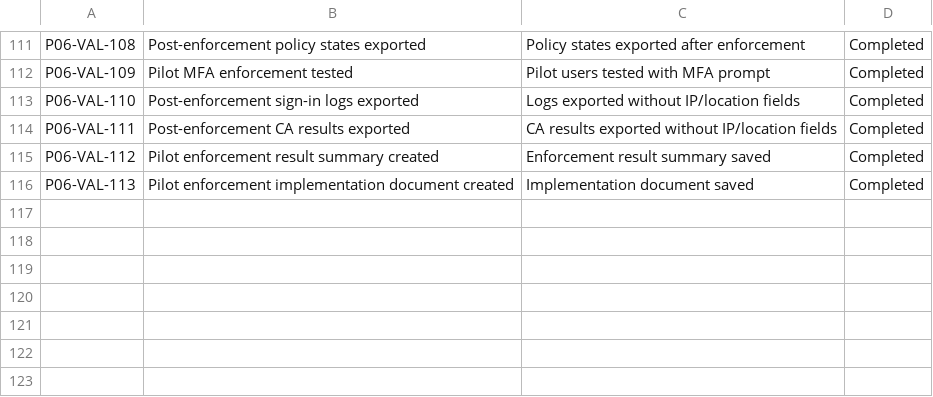
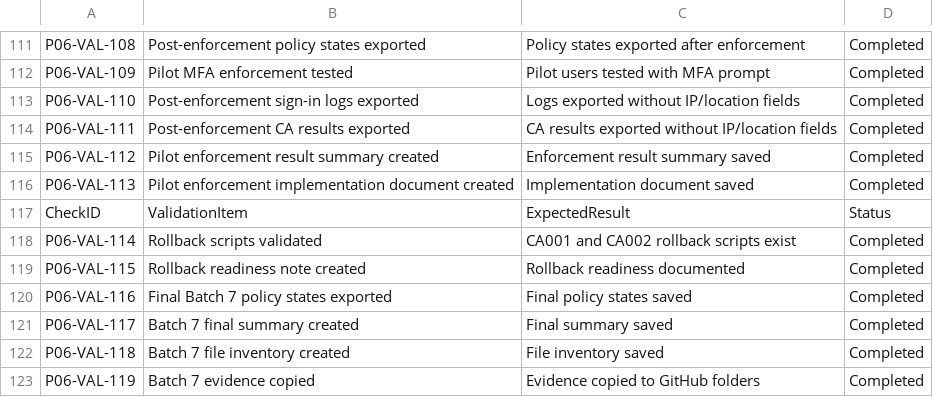
Before and after one commit to SHJeong97/Azure, a CSV file: Project/hybrid-windows-server-enterprise-modernization/projects/06-entra-conditional-access-mfa-identity-protection/data/project-06-validation-checklist.csv, drawn as a sheet; only a part is shown, gaps mark what is left out; the diff names each change by its address in the sheet, - before the commit and + after, or states it on an @@ line.

Commit message:
Add validation checklist entries for Batch 7

```diff
--- a/Project/hybrid-windows-server-enterprise-modernization/projects/06-entra-conditional-access-mfa-identity-protection/data/project-06-validation-checklist.csv
+++ b/Project/hybrid-windows-server-enterprise-modernization/projects/06-entra-conditional-access-mfa-identity-protection/data/project-06-validation-checklist.csv
+row 117: CheckID | ValidationItem | ExpectedResult | Status
+row 118: P06-VAL-114 | Rollback scripts validated | CA001 and CA002 rollback scripts exist | Completed
+row 119: P06-VAL-115 | Rollback readiness note created | Rollback readiness documented | Completed
+row 120: P06-VAL-116 | Final Batch 7 policy states exported | Final policy states saved | Completed
+row 121: P06-VAL-117 | Batch 7 final summary created | Final summary saved | Completed
+row 122: P06-VAL-118 | Batch 7 file inventory created | File inventory saved | Completed
+row 123: P06-VAL-119 | Batch 7 evidence copied | Evidence copied to GitHub folders | Completed
```
